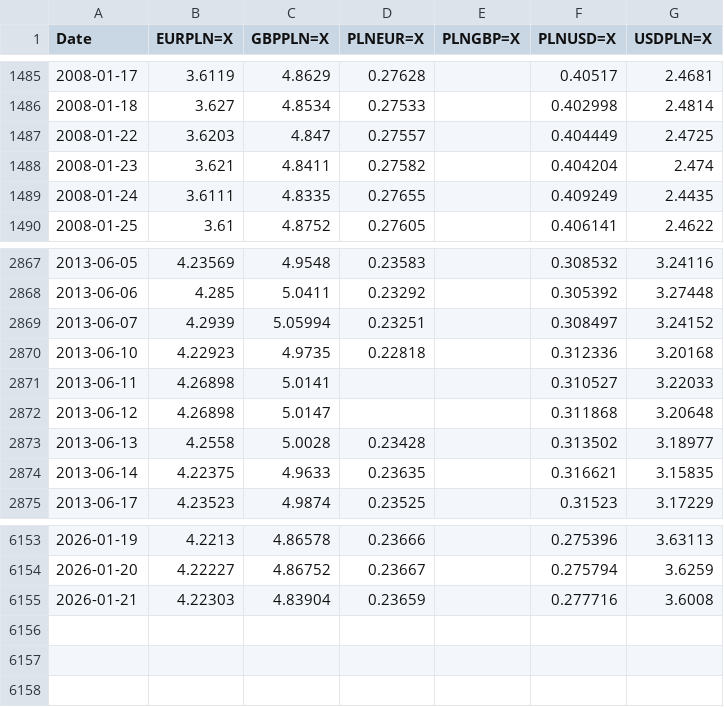
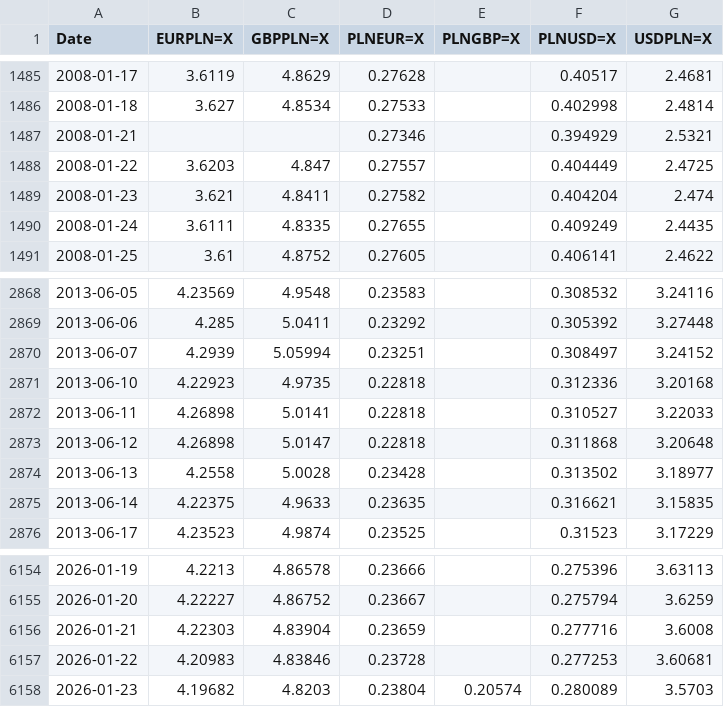
Before and after one commit to marcinpaton/backTesterPython, a CSV file: backend/data/currency_prices.csv, drawn as a sheet; only a part is shown, gaps mark what is left out.

```diff
--- a/backend/data/currency_prices.csv
+++ b/backend/data/currency_prices.csv
@@ -1486,2 +1486,3 @@ Date,EURPLN=X,GBPPLN=X,PLNEUR=X,PLNGBP=X,PLNUSD=X,USDPLN=X
 2008-01-18,3.627,4.8534,0.27533,,0.402998,2.4814
+2008-01-21,,,0.27346,,0.394929,2.5321
 2008-01-22,3.6203,4.847,0.27557,,0.404449,2.4725
@@ -2870,4 +2871,4 @@ Date,EURPLN=X,GBPPLN=X,PLNEUR=X,PLNGBP=X,PLNUSD=X,USDPLN=X
 2013-06-10,4.22923,4.9735,0.22818,,0.312336,3.20168
-2013-06-11,4.26898,5.0141,,,0.310527,3.22033
-2013-06-12,4.26898,5.0147,,,0.311868,3.20648
+2013-06-11,4.26898,5.0141,0.22818,,0.310527,3.22033
+2013-06-12,4.26898,5.0147,0.22818,,0.311868,3.20648
 2013-06-13,4.2558,5.0028,0.23428,,0.313502,3.18977
@@ -6155 +6156,3 @@ Date,EURPLN=X,GBPPLN=X,PLNEUR=X,PLNGBP=X,PLNUSD=X,USDPLN=X
 2026-01-21,4.22303,4.83904,0.23659,,0.277716,3.6008
+2026-01-22,4.20983,4.83846,0.23728,,0.277253,3.60681
+2026-01-23,4.19682,4.8203,0.23804,0.20574,0.280089,3.5703
```
Also changed, not shown: backend/data/tickers.csv, backend/data/transactions_stock_prices.csv, 4 other files.
